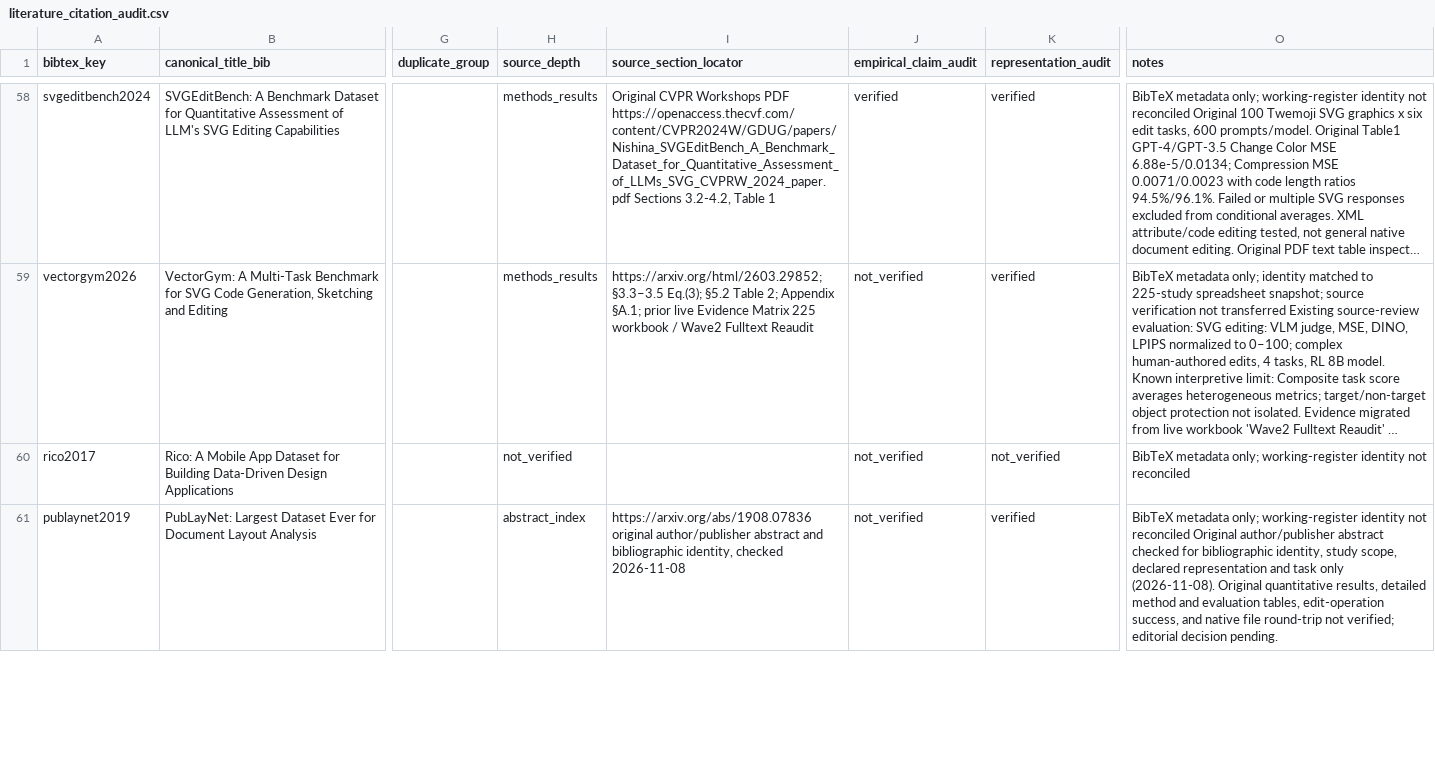
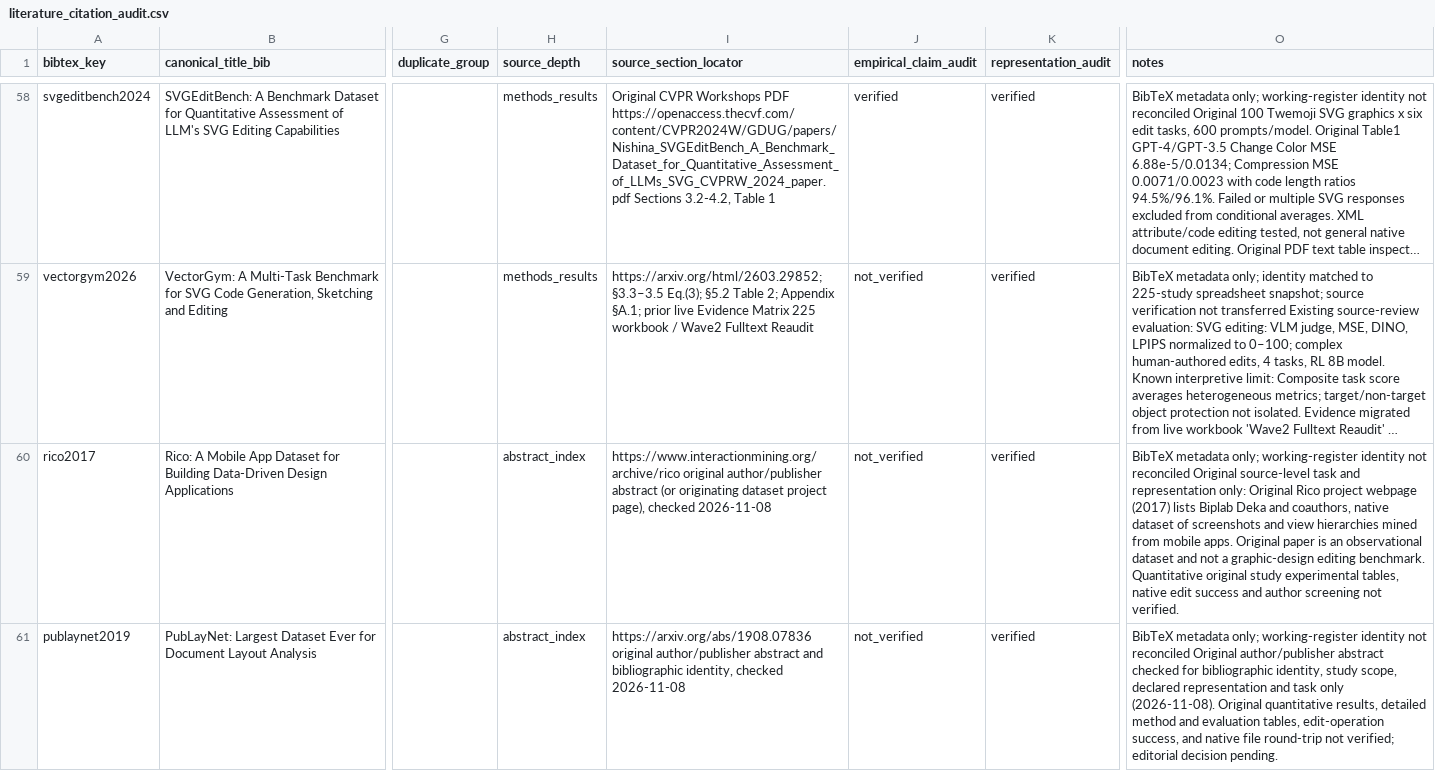
Before and after one commit to creative-graphic-design/awesome-creative-graphic-design-generation, a CSV file: paper/literature_citation_audit.csv, drawn as a sheet; only a part is shown, gaps mark what is left out; long unchanged cells end in …; the diff covers the shown part only; the diff names each change by its address in the sheet, - before the commit and + after, or states it on an @@ line.

Commit message:
paper: reconcile four final primary abstract sources and isolate one access gap

```diff
--- a/paper/literature_citation_audit.csv
+++ b/paper/literature_citation_audit.csv
-H60 (source_depth): not_verified
+H60 (source_depth): abstract_index
-I60 (source_section_locator): (empty)
+I60 (source_section_locator): https://www.interactionmining.org/archive/rico original author/publisher abstract (or originating dataset project page), checked 2026-11-08
-K60 (representation_audit): not_verified
+K60 (representation_audit): verified
-O60 (notes): …not reconciled
+O60 (notes): …not reconciled Original source-level task and representation only: Original Rico project webpage (2017) lists Biplab Deka and coauthors, native dataset of screenshots and view hierarchies mined from mobile apps. Original paper is an observational dataset and not a graphic-design editing benchmark. Quantitative original study experimental tables, native edit success and author screening not verified.
```
Also changed, not shown: 12 edited cells elsewhere in this file, 3 other files.
